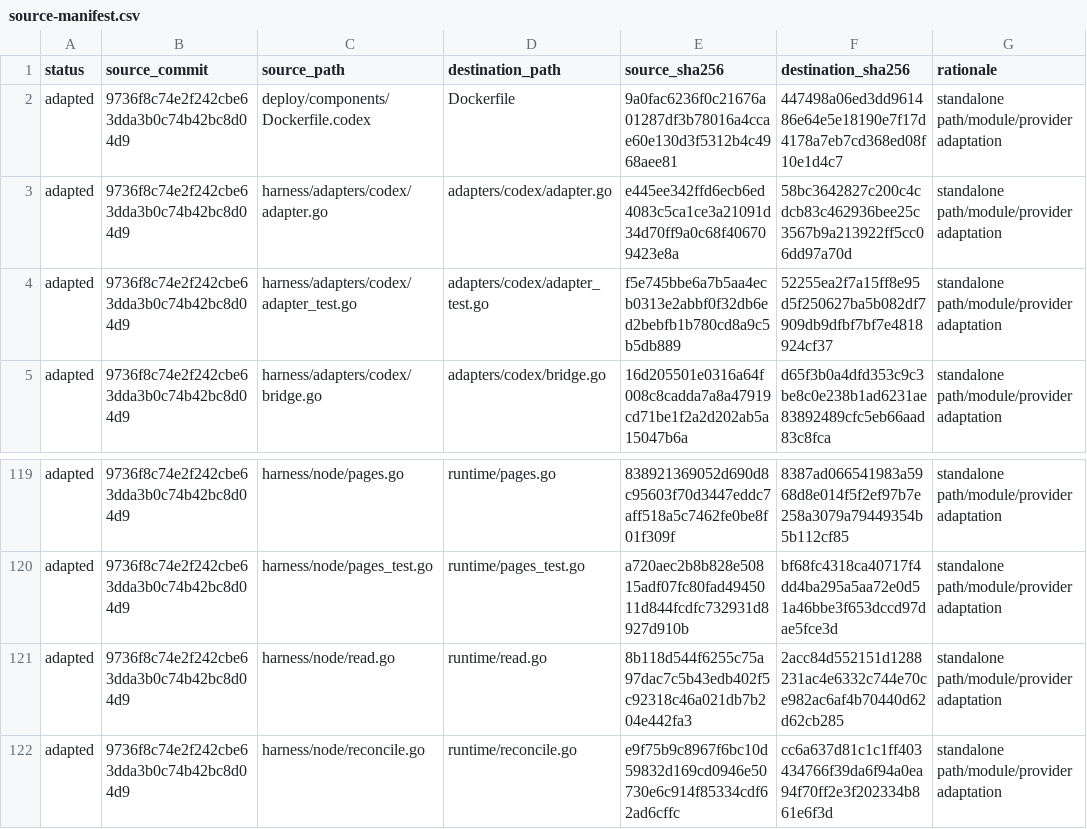
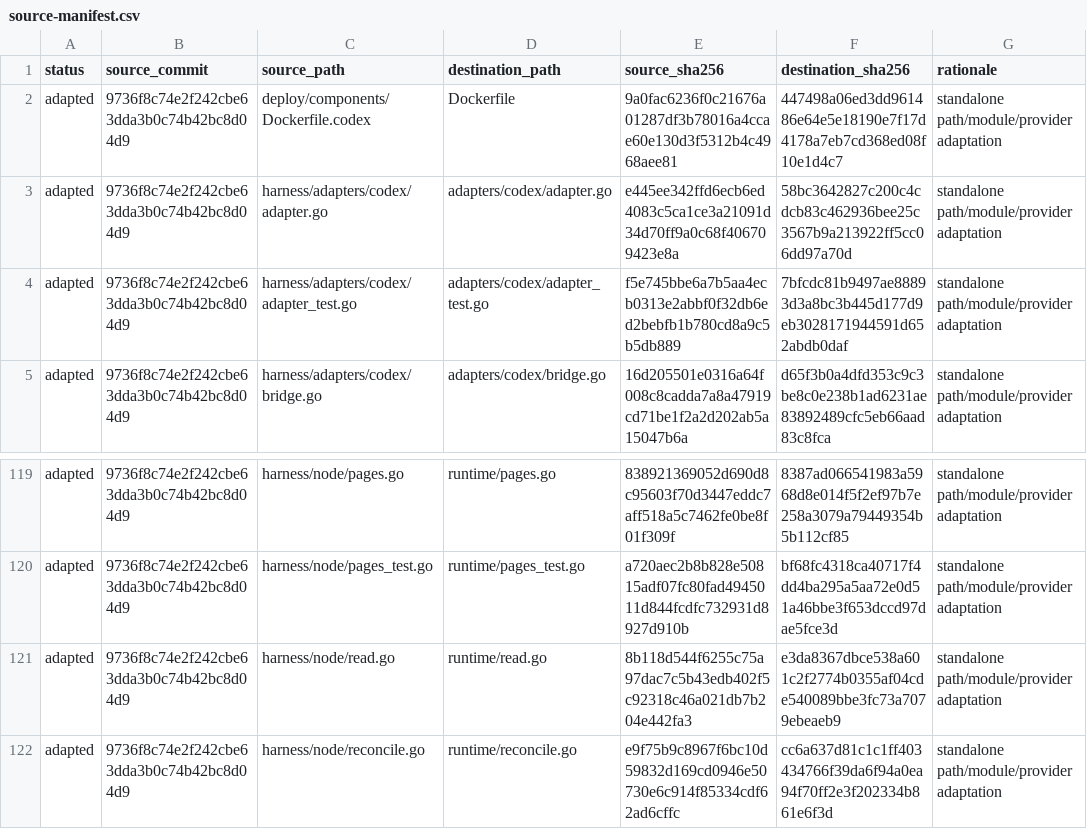
Before and after one commit to boxvtk621/harness-codex, a CSV file: provenance/source-manifest.csv, drawn as a sheet; only a part is shown, gaps mark what is left out.

```diff
--- a/provenance/source-manifest.csv
+++ b/provenance/source-manifest.csv
@@ -3,3 +3,3 @@ adapted,9736f8c74e2f242cbe63dda3b0c74b42bc8d04d9,deploy/components/Dockerfile.co
 adapted,9736f8c74e2f242cbe63dda3b0c74b42bc8d04d9,harness/adapters/codex/adapter.go,adapters/codex/adapter.go,e445ee342ffd6ecb6ed4083c5ca1ce3a21091d34d70ff9a0c68f406709423e8a,58bc3642827c200c4cdcb83c462936bee25c3567b9a213922ff5cc06dd97a70d,standalone path/module/provider adaptation
-adapted,9736f8c74e2f242cbe63dda3b0c74b42bc8d04d9,harness/adapters/codex/adapter_test.go,adapters/codex/adapter_test.go,f5e745bbe6a7b5aa4ecb0313e2abbf0f32db6ed2bebfb1b780cd8a9c5b5db889,52255ea2f7a15ff8e95d5f250627ba5b082df7909db9dfbf7bf7e4818924cf37,standalone path/module/provider adaptation
+adapted,9736f8c74e2f242cbe63dda3b0c74b42bc8d04d9,harness/adapters/codex/adapter_test.go,adapters/codex/adapter_test.go,f5e745bbe6a7b5aa4ecb0313e2abbf0f32db6ed2bebfb1b780cd8a9c5b5db889,7bfcdc81b9497ae88893d3a8bc3b445d177d9eb3028171944591d652abdb0daf,standalone path/module/provider adaptation
 adapted,9736f8c74e2f242cbe63dda3b0c74b42bc8d04d9,harness/adapters/codex/bridge.go,adapters/codex/bridge.go,16d205501e0316a64f008c8cadda7a8a47919cd71be1f2a2d202ab5a15047b6a,d65f3b0a4dfd353c9c3be8c0e238b1ad6231ae83892489cfc5eb66aad83c8fca,standalone path/module/provider adaptation
@@ -120,3 +120,3 @@ adapted,9736f8c74e2f242cbe63dda3b0c74b42bc8d04d9,harness/node/pages.go,runtime/p
 adapted,9736f8c74e2f242cbe63dda3b0c74b42bc8d04d9,harness/node/pages_test.go,runtime/pages_test.go,a720aec2b8b828e50815adf07fc80fad4945011d844fcdfc732931d8927d910b,bf68fc4318ca40717f4dd4ba295a5aa72e0d51a46bbe3f653dccd97dae5fce3d,standalone path/module/provider adaptation
-adapted,9736f8c74e2f242cbe63dda3b0c74b42bc8d04d9,harness/node/read.go,runtime/read.go,8b118d544f6255c75a97dac7c5b43edb402f5c92318c46a021db7b204e442fa3,2acc84d552151d1288231ac4e6332c744e70ce982ac6af4b70440d62d62cb285,standalone path/module/provider adaptation
+adapted,9736f8c74e2f242cbe63dda3b0c74b42bc8d04d9,harness/node/read.go,runtime/read.go,8b118d544f6255c75a97dac7c5b43edb402f5c92318c46a021db7b204e442fa3,e3da8367dbce538a601c2f2774b0355af04cde540089bbe3fc73a7079ebeaeb9,standalone path/module/provider adaptation
 adapted,9736f8c74e2f242cbe63dda3b0c74b42bc8d04d9,harness/node/reconcile.go,runtime/reconcile.go,e9f75b9c8967f6bc10d59832d169cd0946e50730e6c914f85334cdf62ad6cffc,cc6a637d81c1c1ff403434766f39da6f94a0ea94f70ff2e3f202334b861e6f3d,standalone path/module/provider adaptation
```
Also changed, not shown: 5 other files.
